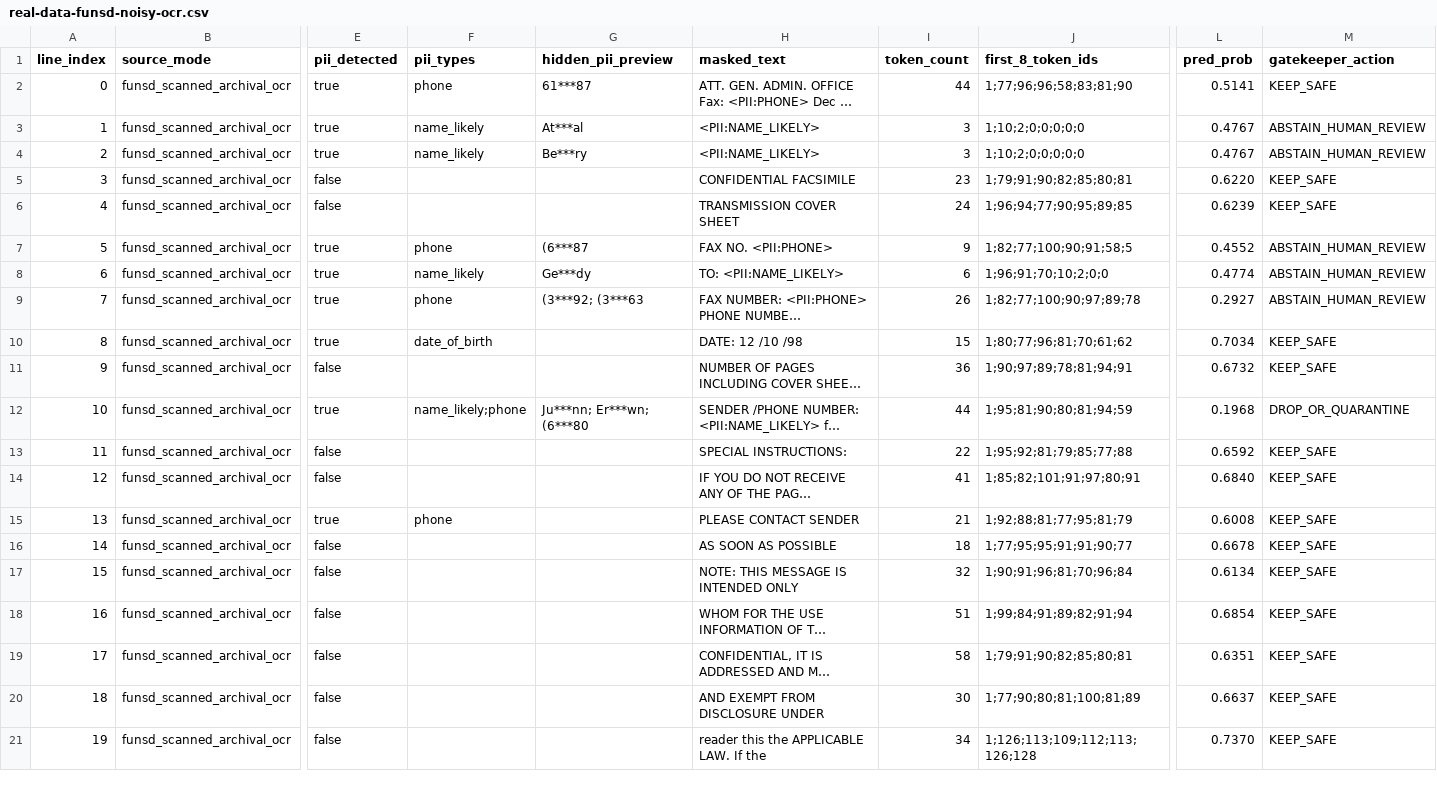
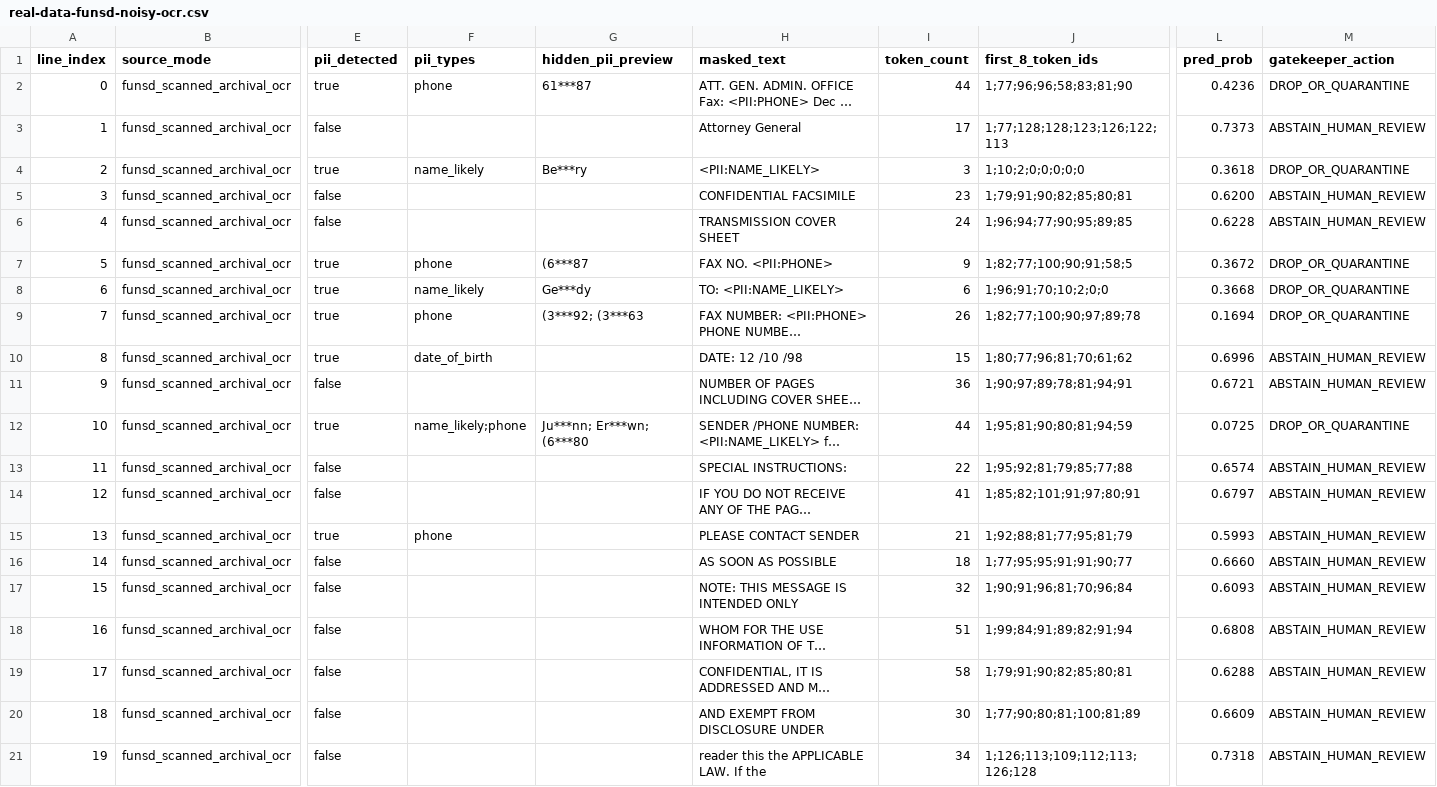
Before and after one commit to gegearsyah/verisieve, a CSV file: results/real-data-funsd-noisy-ocr.csv, drawn as a sheet; only a part is shown, gaps mark what is left out; long unchanged cells end in …; the diff covers the shown part only; the diff names each change by its address in the sheet, - before the commit and + after, or states it on an @@ line.

```diff
--- a/results/real-data-funsd-noisy-ocr.csv
+++ b/results/real-data-funsd-noisy-ocr.csv
-L2 (pred_prob): 0.5141
+L2 (pred_prob): 0.4236
-M2 (gatekeeper_action): KEEP_SAFE
+M2 (gatekeeper_action): DROP_OR_QUARANTINE
-E3 (pii_detected): true
+E3 (pii_detected): false
-F3 (pii_types): name_likely
+F3 (pii_types): (empty)
-G3 (hidden_pii_preview): At***al
+G3 (hidden_pii_preview): (empty)
-H3 (masked_text): <PII:NAME_LIKELY>
+H3 (masked_text): Attorney General
-I3 (token_count): 3
+I3 (token_count): 17
-J3 (first_8_token_ids): 1;10;2;0;0;0;0;0
+J3 (first_8_token_ids): 1;77;128;128;123;126;122;113
-L3 (pred_prob): 0.4767
+L3 (pred_prob): 0.7373
-L4 (pred_prob): 0.4767
+L4 (pred_prob): 0.3618
-M4 (gatekeeper_action): ABSTAIN_HUMAN_REVIEW
+M4 (gatekeeper_action): DROP_OR_QUARANTINE
-L5 (pred_prob): 0.6220
+L5 (pred_prob): 0.6200
-M5:M6 (gatekeeper_action): KEEP_SAFE
+M5:M6 (gatekeeper_action): ABSTAIN_HUMAN_REVIEW
-L6 (pred_prob): 0.6239
+L6 (pred_prob): 0.6228
-L7 (pred_prob): 0.4552
+L7 (pred_prob): 0.3672
-M7:M9 (gatekeeper_action): ABSTAIN_HUMAN_REVIEW
+M7:M9 (gatekeeper_action): DROP_OR_QUARANTINE
-L8 (pred_prob): 0.4774
+L8 (pred_prob): 0.3668
-L9 (pred_prob): 0.2927
+L9 (pred_prob): 0.1694
-L10 (pred_prob): 0.7034
+L10 (pred_prob): 0.6996
-M10:M11 (gatekeeper_action): KEEP_SAFE
+M10:M11 (gatekeeper_action): ABSTAIN_HUMAN_REVIEW
-L11 (pred_prob): 0.6732
+L11 (pred_prob): 0.6721
-L12 (pred_prob): 0.1968
+L12 (pred_prob): 0.0725
-L13 (pred_prob): 0.6592
+L13 (pred_prob): 0.6574
-M13:M21 (gatekeeper_action): KEEP_SAFE
+M13:M21 (gatekeeper_action): ABSTAIN_HUMAN_REVIEW
-L14 (pred_prob): 0.6840
+L14 (pred_prob): 0.6797
-L15 (pred_prob): 0.6008
+L15 (pred_prob): 0.5993
-L16 (pred_prob): 0.6678
+L16 (pred_prob): 0.6660
-L17 (pred_prob): 0.6134
+L17 (pred_prob): 0.6093
-L18 (pred_prob): 0.6854
+L18 (pred_prob): 0.6808
-L19 (pred_prob): 0.6351
+L19 (pred_prob): 0.6288
-L20 (pred_prob): 0.6637
+L20 (pred_prob): 0.6609
-L21 (pred_prob): 0.7370
+L21 (pred_prob): 0.7318
```
Also changed, not shown: 26 edited cells elsewhere in this file, results/real-data-pmc-pdf.csv, 21 other files.
